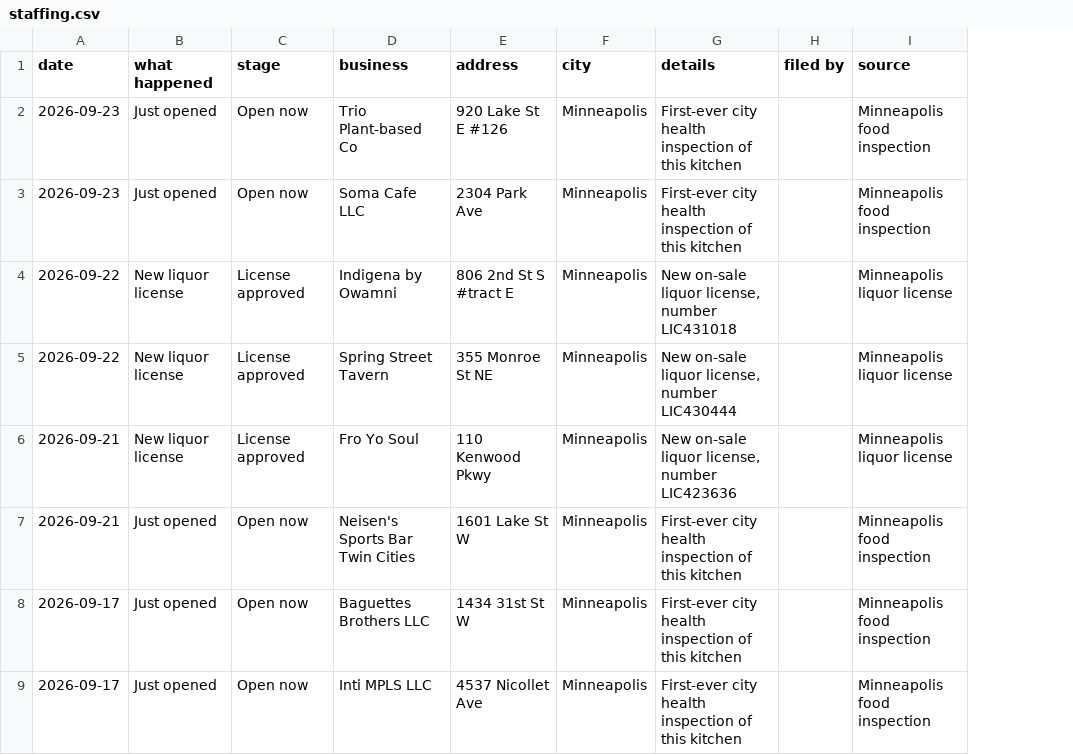
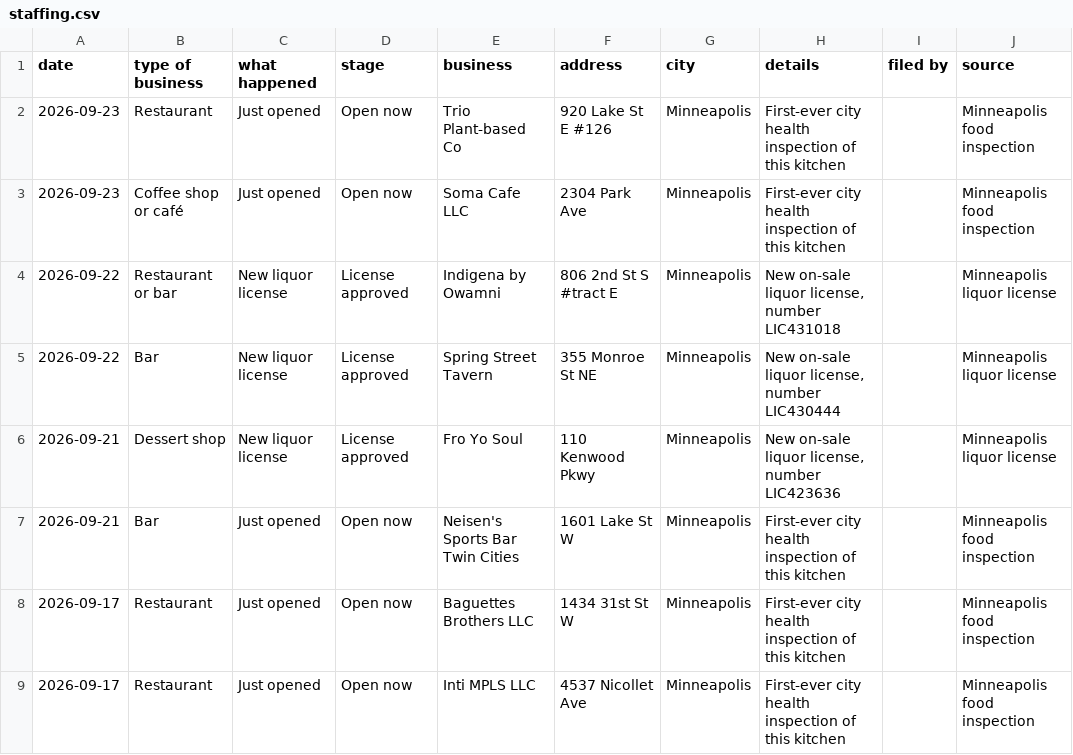
Before and after one commit to 2016judea/buying-window, a CSV file: site/data/staffing.csv, drawn as a sheet; only a part is shown; the diff names each change by its address in the sheet, - before the commit and + after, or states it on an @@ line.

```diff
--- a/site/data/staffing.csv
+++ b/site/data/staffing.csv
+column B (type of business), rows 2-9: Restaurant | Coffee shop or café | Restaurant or bar | Bar | Dessert shop | Bar | Restaurant | Restaurant
```
Also changed, not shown: site/data/cleaning.csv, site/data/food-distributors.csv, 31 other files.
